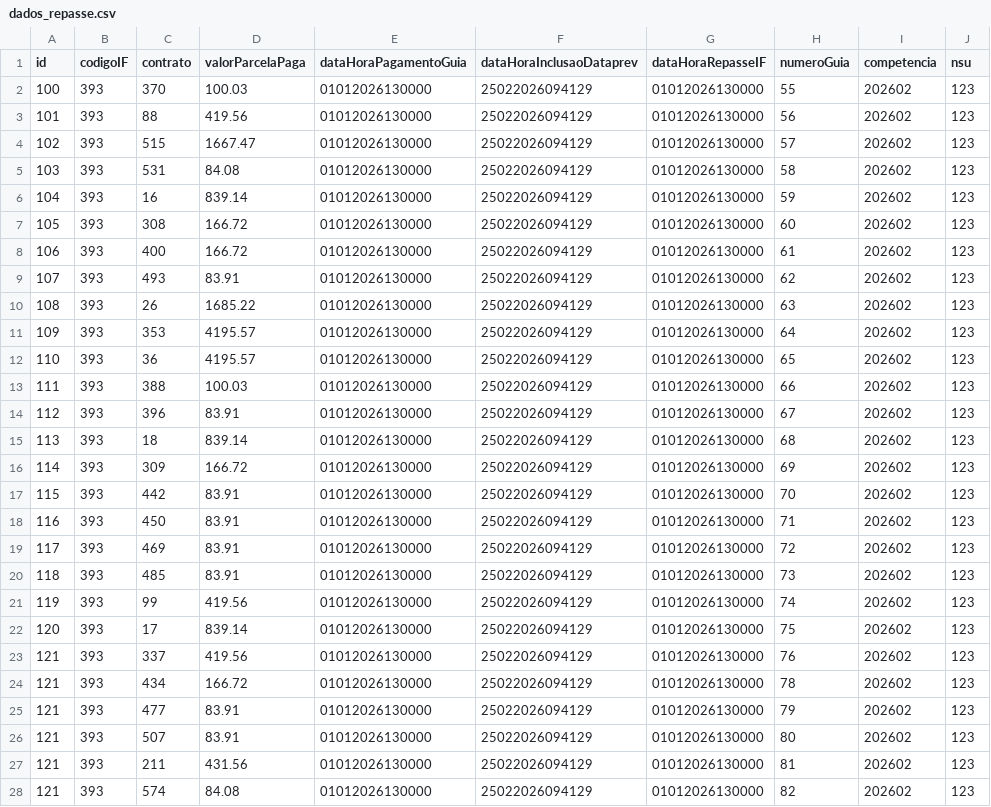
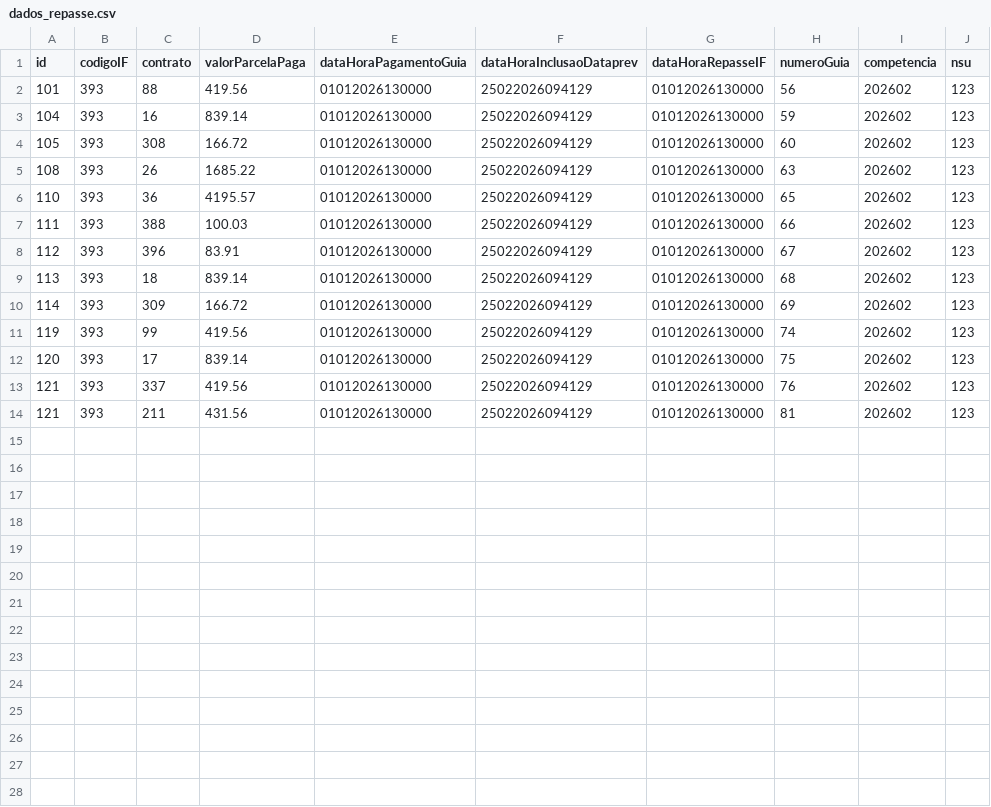
Before and after one commit to ClaudioRaphaelCT/MockPrevRepasse, a CSV file: dados_repasse.csv, drawn as a sheet; the diff names each change by its address in the sheet, - before the commit and + after, or states it on an @@ line.

Commit message:
dados de dev2

```diff
--- a/dados_repasse.csv
+++ b/dados_repasse.csv
-row 2: 100 | 393 | 370 | 100.03 | 01012026130000 | 25022026094129 | 01012026130000 | 55 | 202602 | 123
-row 4: 102 | 393 | 515 | 1667.47 | 01012026130000 | 25022026094129 | 01012026130000 | 57 | 202602 | 123
-row 5: 103 | 393 | 531 | 84.08 | 01012026130000 | 25022026094129 | 01012026130000 | 58 | 202602 | 123
-row 8: 106 | 393 | 400 | 166.72 | 01012026130000 | 25022026094129 | 01012026130000 | 61 | 202602 | 123
-row 9: 107 | 393 | 493 | 83.91 | 01012026130000 | 25022026094129 | 01012026130000 | 62 | 202602 | 123
-row 11: 109 | 393 | 353 | 4195.57 | 01012026130000 | 25022026094129 | 01012026130000 | 64 | 202602 | 123
-row 17: 115 | 393 | 442 | 83.91 | 01012026130000 | 25022026094129 | 01012026130000 | 70 | 202602 | 123
-row 18: 116 | 393 | 450 | 83.91 | 01012026130000 | 25022026094129 | 01012026130000 | 71 | 202602 | 123
-row 19: 117 | 393 | 469 | 83.91 | 01012026130000 | 25022026094129 | 01012026130000 | 72 | 202602 | 123
-row 20: 118 | 393 | 485 | 83.91 | 01012026130000 | 25022026094129 | 01012026130000 | 73 | 202602 | 123
-row 24: 121 | 393 | 434 | 166.72 | 01012026130000 | 25022026094129 | 01012026130000 | 78 | 202602 | 123
-row 25: 121 | 393 | 477 | 83.91 | 01012026130000 | 25022026094129 | 01012026130000 | 79 | 202602 | 123
-row 26: 121 | 393 | 507 | 83.91 | 01012026130000 | 25022026094129 | 01012026130000 | 80 | 202602 | 123
-row 28: 121 | 393 | 574 | 84.08 | 01012026130000 | 25022026094129 | 01012026130000 | 82 | 202602 | 123
```
